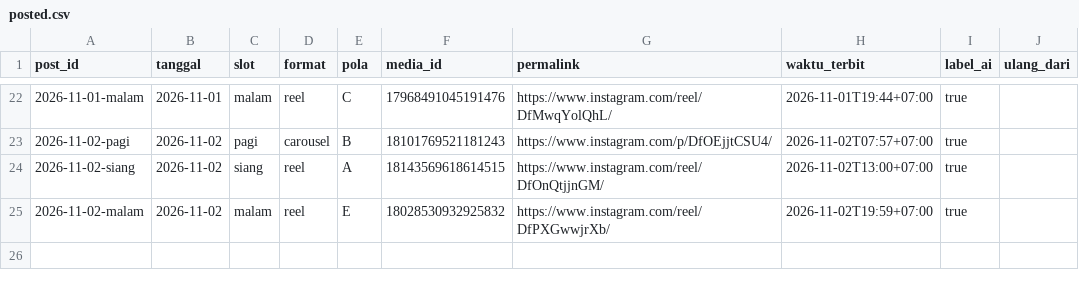
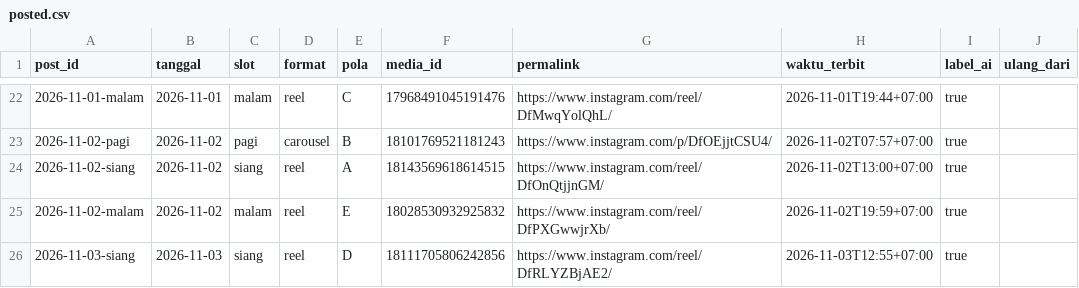
Before and after one commit to Nara-edu26/nara-autopilot, a CSV file: data/posted.csv, drawn as a sheet; only a part is shown, gaps mark what is left out.

```diff
--- a/data/posted.csv
+++ b/data/posted.csv
@@ -25 +25,2 @@ post_id,tanggal,slot,format,pola,media_id,permalink,waktu_terbit,label_ai,ulang_
 2026-11-02-malam,2026-11-02,malam,reel,E,18028530932925832,https://www.instagram.com/reel/DfPXGwwjrXb/,2026-11-02T19:59+07:00,true,
+2026-11-03-siang,2026-11-03,siang,reel,D,18111705806242856,https://www.instagram.com/reel/DfRLYZBjAE2/,2026-11-03T12:55+07:00,true,
```
